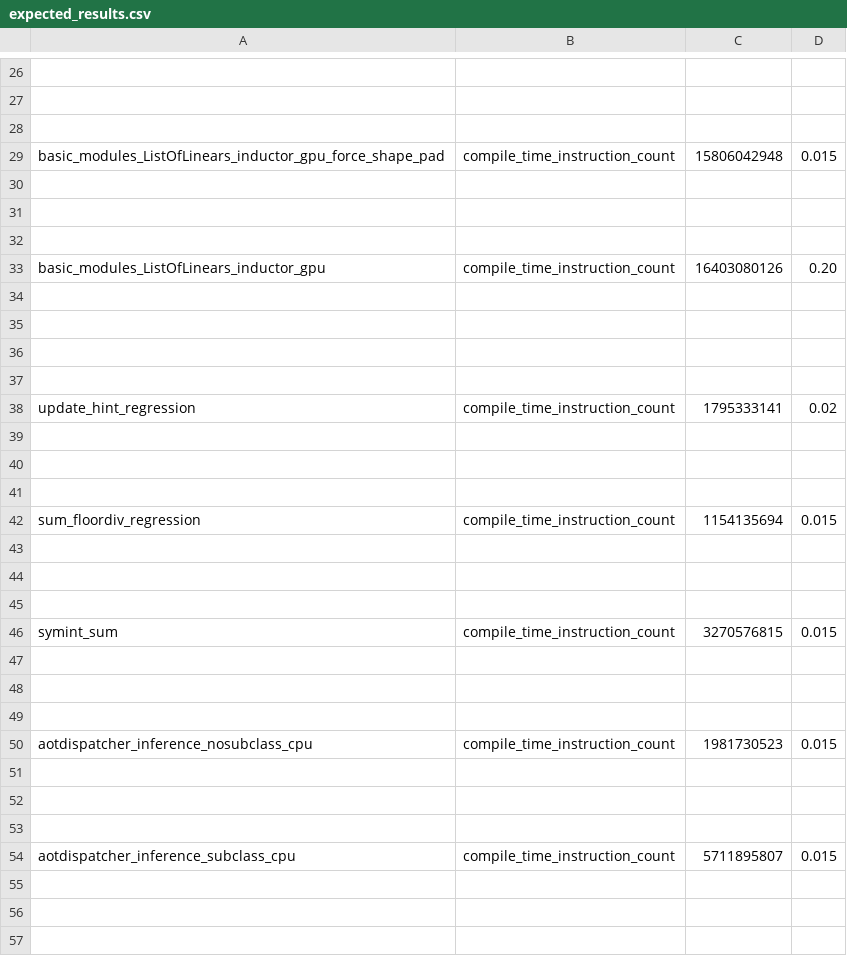
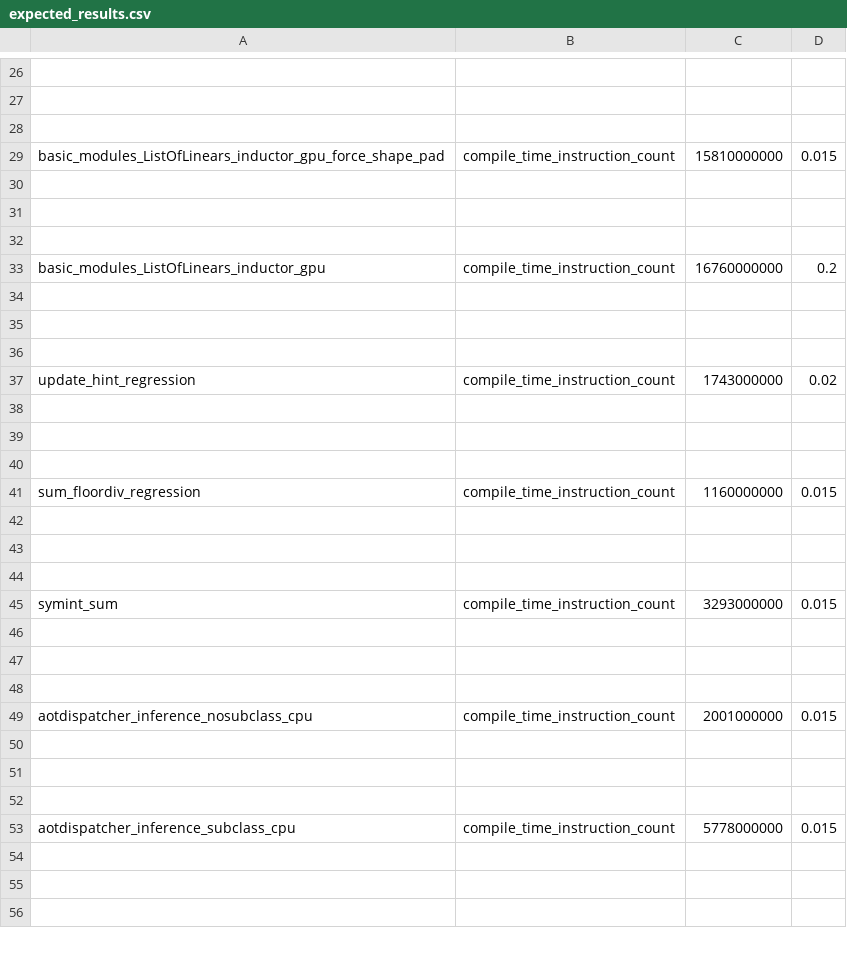
Before and after one commit to rdhanarot/pytorch, a CSV file: benchmarks/dynamo/pr_time_benchmarks/expected_results.csv, drawn as a sheet; only a part is shown, gaps mark what is left out; removed rows and columns are numbered as before the commit, all else as after; the diff covers the shown part only; the diff names each change by its address in the sheet, - before the commit and + after, or states it on an @@ line.

```diff
--- a/benchmarks/dynamo/pr_time_benchmarks/expected_results.csv
+++ b/benchmarks/dynamo/pr_time_benchmarks/expected_results.csv
-C29: 15806042948
+C29: 15810000000
-C33: 16403080126
+C33: 16760000000
-D33: 0.20
+D33: 0.2
-row 37: (empty)
-C37: 1795333141
+C37: 1743000000
-C41: 1154135694
+C41: 1160000000
-C45: 3270576815
+C45: 3293000000
-C49: 1981730523
+C49: 2001000000
-C53: 5711895807
+C53: 5778000000
```
Also changed, not shown: 10 edited cells elsewhere in this file, 2 other files.
